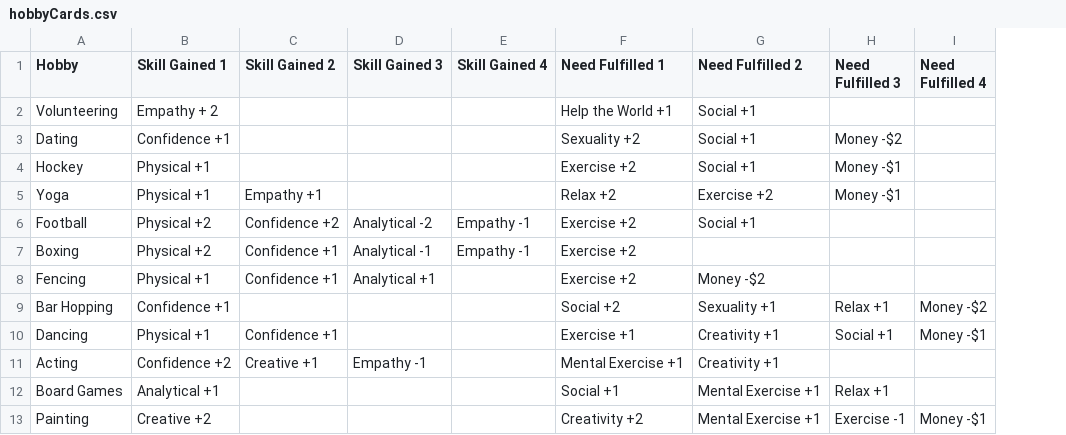
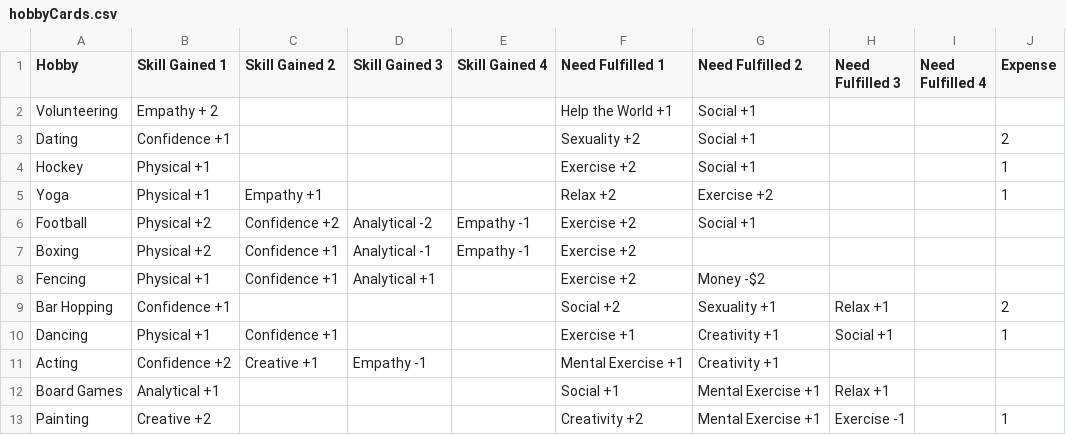
Before and after one commit to Shadhopson/Friendship-for-Life, a CSV file: arctic-lemming/hobbyCards.csv, drawn as a sheet; the diff names each change by its address in the sheet, - before the commit and + after, or states it on an @@ line.

```diff
--- a/arctic-lemming/hobbyCards.csv
+++ b/arctic-lemming/hobbyCards.csv
+column J (Expense), rows 3-13: 2 | 1 | 1 |  |  |  | 2 | 1 |  |  | 1
-H3 (Need Fulfilled 3): Money -$2
+H3 (Need Fulfilled 3): (empty)
-H4:H5 (Need Fulfilled 3): Money -$1
+H4:H5 (Need Fulfilled 3): (empty)
-I9 (Need Fulfilled 4): Money -$2
+I9 (Need Fulfilled 4): (empty)
-I10 (Need Fulfilled 4): Money -$1
+I10 (Need Fulfilled 4): (empty)
-I13 (Need Fulfilled 4): Money -$1
+I13 (Need Fulfilled 4): (empty)
```
Also changed, not shown: 7 other files.
